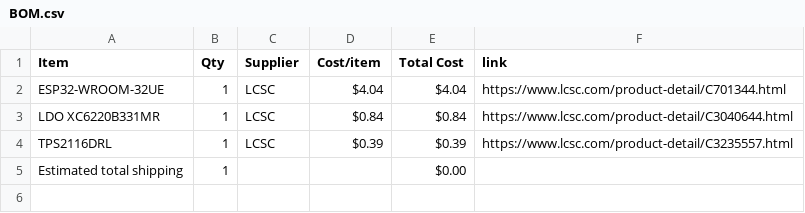
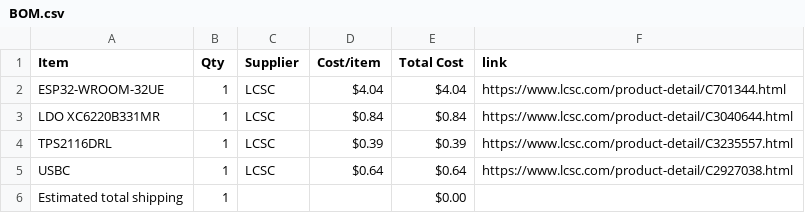
Before and after one commit to GhostgamerGT/Matrix-Controller, a CSV file: BOM.csv, drawn as a sheet; the diff names each change by its address in the sheet, - before the commit and + after, or states it on an @@ line.

Commit message:
Sync LED Matrix Controller from Half Life

```diff
--- a/BOM.csv
+++ b/BOM.csv
+row 5: USBC | 1 | LCSC | $0.64 | $0.64 | https://www.lcsc.com/product-detail/C2927038.html
```
